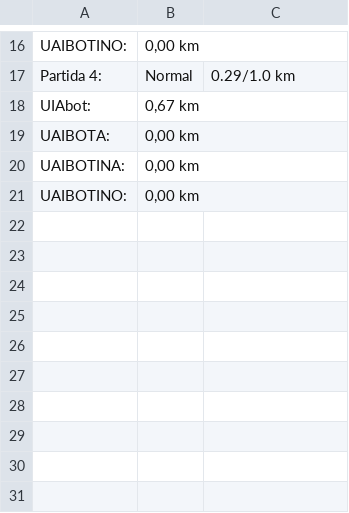
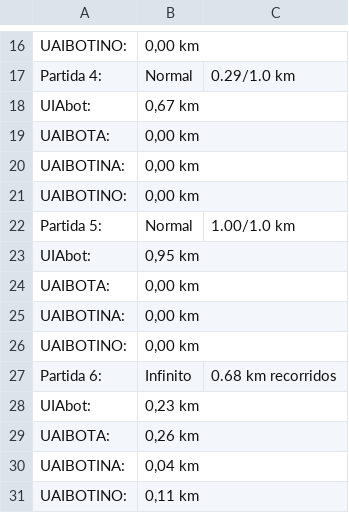
Before and after one commit to Jarvisgithub123/Juego, a CSV file: estadisticas_juego.csv, drawn as a sheet; only a part is shown, gaps mark what is left out; the diff names each change by its address in the sheet, - before the commit and + after, or states it on an @@ line.

```diff
--- a/estadisticas_juego.csv
+++ b/estadisticas_juego.csv
+row 22: Partida 5: | Normal | 1.00/1.0 km
+row 23: UIAbot: | 0,95 km
+row 24: UAIBOTA: | 0,00 km
+row 25: UAIBOTINA: | 0,00 km
+row 26: UAIBOTINO: | 0,00 km
+row 27: Partida 6: | Infinito | 0.68 km recorridos
+row 28: UIAbot: | 0,23 km
+row 29: UAIBOTA: | 0,26 km
+row 30: UAIBOTINA: | 0,04 km
+row 31: UAIBOTINO: | 0,11 km
```
Also changed, not shown: 6 other files.
